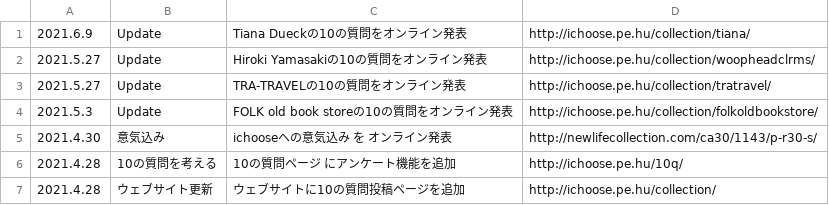
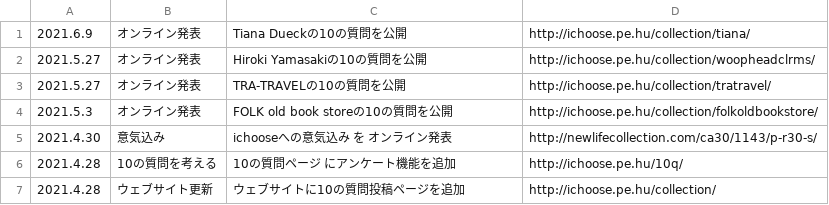
Before and after one commit to chottocrazy/index, a CSV file: online/ichoose/topics.csv, drawn as a sheet.

Commit message:
Update topics.csv

```diff
--- a/online/ichoose/topics.csv
+++ b/online/ichoose/topics.csv
@@ -1,5 +1,5 @@
-2021.6.9,Update,Tiana Dueckの10の質問をオンライン発表,http://ichoose.pe.hu/collection/tiana/
-2021.5.27,Update,Hiroki Yamasakiの10の質問をオンライン発表,http://ichoose.pe.hu/collection/woopheadclrms/
-2021.5.27,Update,TRA-TRAVELの10の質問をオンライン発表,http://ichoose.pe.hu/collection/tratravel/
-2021.5.3,Update,FOLK old book storeの10の質問をオンライン発表,http://ichoose.pe.hu/collection/folkoldbookstore/
+2021.6.9,オンライン発表,Tiana Dueckの10の質問を公開,http://ichoose.pe.hu/collection/tiana/
+2021.5.27,オンライン発表,Hiroki Yamasakiの10の質問を公開,http://ichoose.pe.hu/collection/woopheadclrms/
+2021.5.27,オンライン発表,TRA-TRAVELの10の質問を公開,http://ichoose.pe.hu/collection/tratravel/
+2021.5.3,オンライン発表,FOLK old book storeの10の質問を公開,http://ichoose.pe.hu/collection/folkoldbookstore/
 2021.4.30,意気込み,ichooseへの意気込み を オンライン発表,http://newlifecollection.com/ca30/1143/p-r30-s/
```
